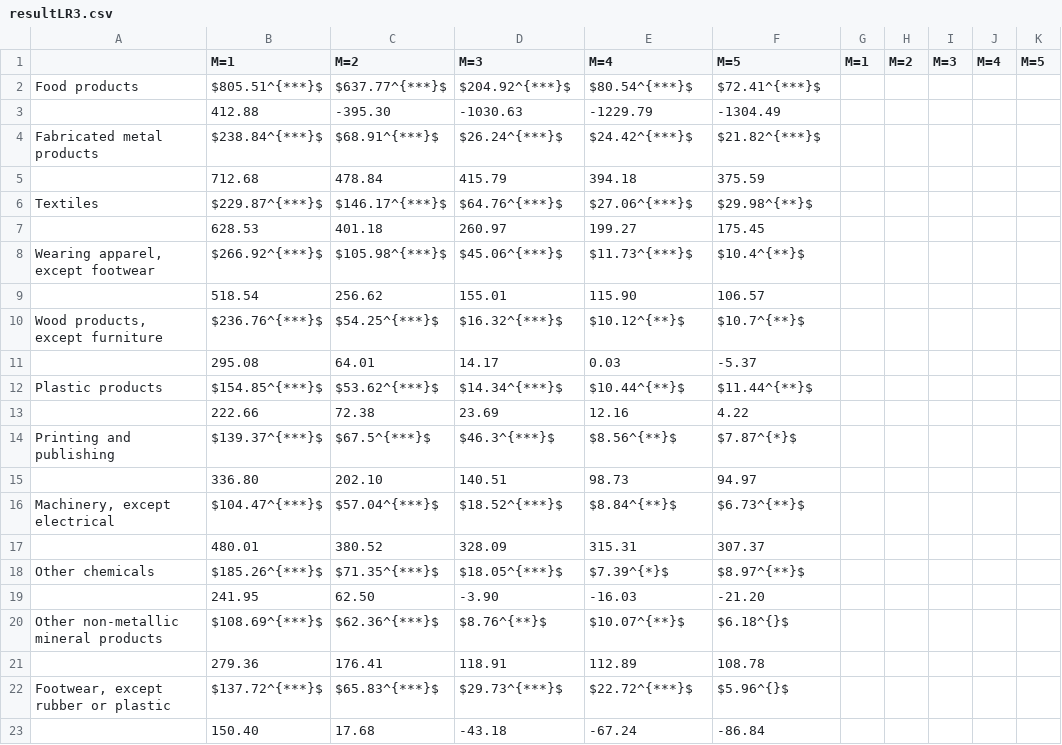
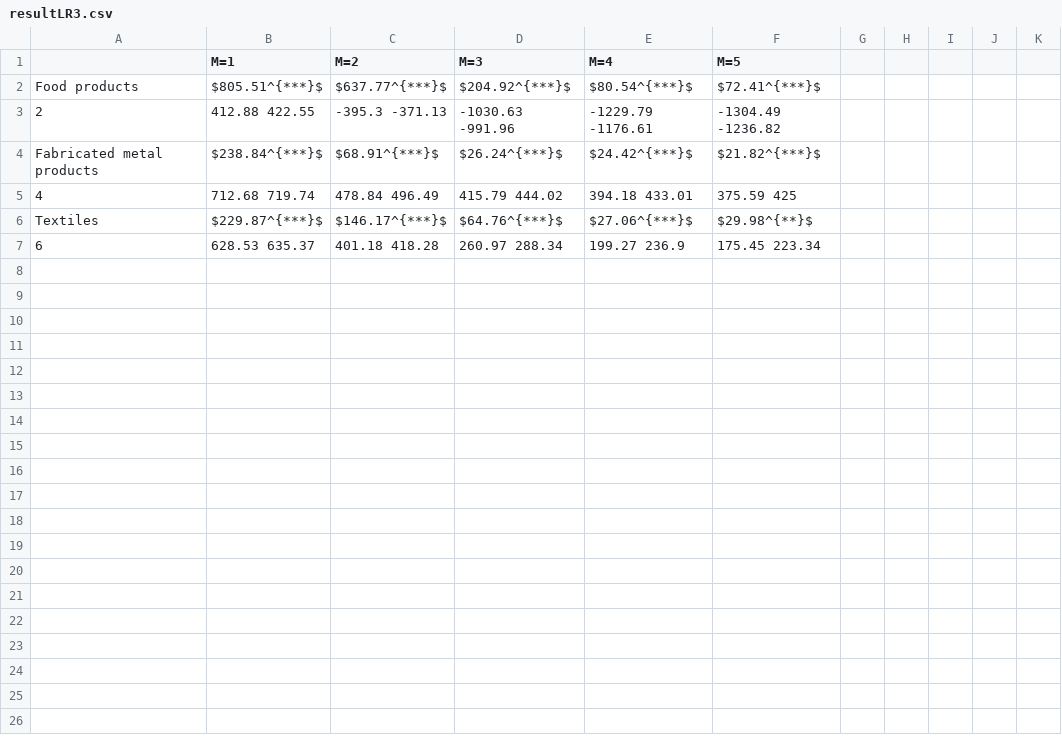
Before and after one commit to JasmineHao/NormalRegPanelMixture, a CSV file: results/Chile/resultLR3.csv, drawn as a sheet; removed rows and columns are numbered as before the commit, all else as after; the diff names each change by its address in the sheet, - before the commit and + after, or states it on an @@ line.

```diff
--- a/results/Chile/resultLR3.csv
+++ b/results/Chile/resultLR3.csv
-G1: M=1
+G1: (empty)
-H1: M=2
+H1: (empty)
-I1: M=3
+I1: (empty)
-J1: M=4
+J1: (empty)
-K1: M=5
+K1: (empty)
-row 3:  | 412.88 | -395.30 | -1030.63 | -1229.79 | -1304.49
+row 3: 2 | 412.88 422.55 | -395.3 -371.13 | -1030.63 -991.96 | -1229.79 -1176.61 | -1304.49 -1236.82
-row 5:  | 712.68 | 478.84 | 415.79 | 394.18 | 375.59
+row 5: 4 | 712.68 719.74 | 478.84 496.49 | 415.79 444.02 | 394.18 433.01 | 375.59 425
-row 7:  | 628.53 | 401.18 | 260.97 | 199.27 | 175.45
-row 8: Wearing apparel, except footwear | $266.92^{***}$ | $105.98^{***}$ | $45.06^{***}$ | $11.73^{***}$ | $10.4^{**}$
-row 9:  | 518.54 | 256.62 | 155.01 | 115.90 | 106.57
-row 10: Wood products, except furniture | $236.76^{***}$ | $54.25^{***}$ | $16.32^{***}$ | $10.12^{**}$ | $10.7^{**}$
-row 11:  | 295.08 | 64.01 | 14.17 | 0.03 | -5.37
-row 12: Plastic products | $154.85^{***}$ | $53.62^{***}$ | $14.34^{***}$ | $10.44^{**}$ | $11.44^{**}$
-row 13:  | 222.66 | 72.38 | 23.69 | 12.16 | 4.22
-row 14: Printing and publishing | $139.37^{***}$ | $67.5^{***}$ | $46.3^{***}$ | $8.56^{**}$ | $7.87^{*}$
-row 15:  | 336.80 | 202.10 | 140.51 | 98.73 | 94.97
-row 16: Machinery, except electrical | $104.47^{***}$ | $57.04^{***}$ | $18.52^{***}$ | $8.84^{**}$ | $6.73^{**}$
-row 17:  | 480.01 | 380.52 | 328.09 | 315.31 | 307.37
-row 18: Other chemicals | $185.26^{***}$ | $71.35^{***}$ | $18.05^{***}$ | $7.39^{*}$ | $8.97^{**}$
-row 19:  | 241.95 | 62.50 | -3.90 | -16.03 | -21.20
-row 20: Other non-metallic mineral products | $108.69^{***}$ | $62.36^{***}$ | $8.76^{**}$ | $10.07^{**}$ | $6.18^{}$
-row 21:  | 279.36 | 176.41 | 118.91 | 112.89 | 108.78
-row 22: Footwear, except rubber or plastic | $137.72^{***}$ | $65.83^{***}$ | $29.73^{***}$ | $22.72^{***}$ | $5.96^{}$
-row 23:  | 150.40 | 17.68 | -43.18 | -67.24 | -86.84
+row 7: 6 | 628.53 635.37 | 401.18 418.28 | 260.97 288.34 | 199.27 236.9 | 175.45 223.34
```
Also changed, not shown: results/Chile/resultLR4.csv, results/Chile/resultLR5.csv, 12 other files.
